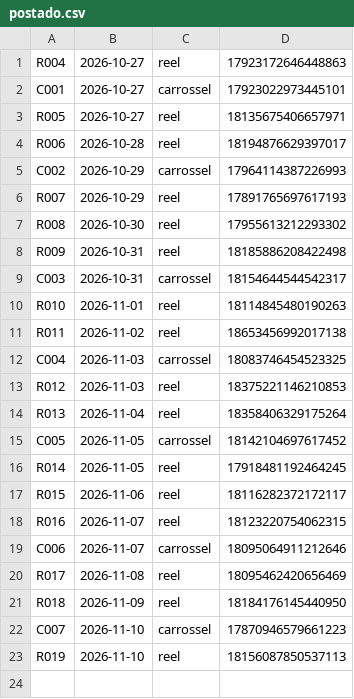
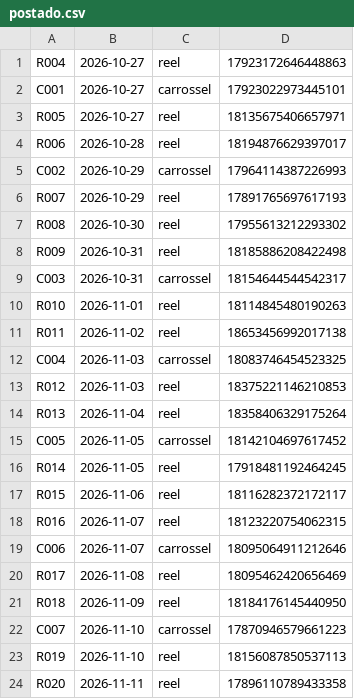
Before and after one commit to OlhardePaiPost/olhar-de-pai, a CSV file: postado.csv, drawn as a sheet.

Commit message:
registro de postagem

```diff
--- a/postado.csv
+++ b/postado.csv
@@ -23 +23,2 @@ C007;2026-11-10;carrossel;17870946579661223
 R019;2026-11-10;reel;18156087850537113
+R020;2026-11-11;reel;17896110789433358
```
